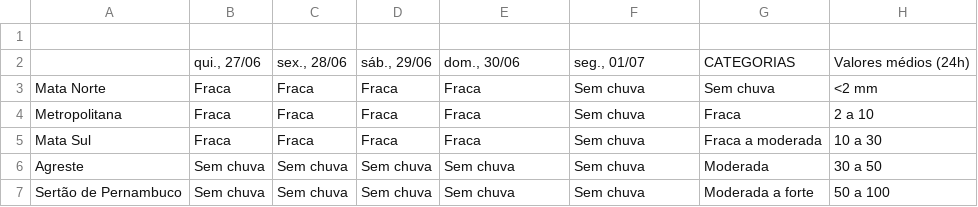
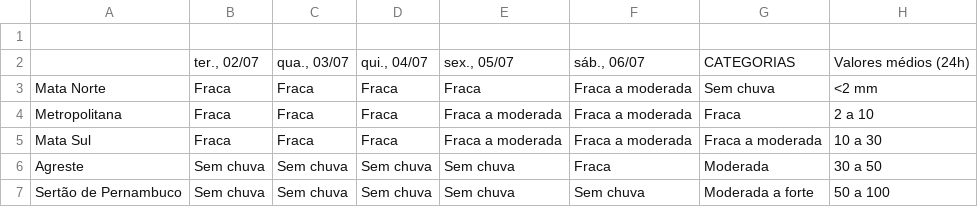
Before and after one commit to jocyanno/TCC_Dashboard, a CSV file: tendencia/table.csv, drawn as a sheet.

```diff
--- a/tendencia/table.csv
+++ b/tendencia/table.csv
@@ -1,7 +1,7 @@
 
-,"qui., 27/06","sex., 28/06","sáb., 29/06","dom., 30/06","seg., 01/07",CATEGORIAS,Valores médios (24h),
-Mata Norte,Fraca,Fraca,Fraca,Fraca,Sem chuva,Sem chuva,<2 mm,
-Metropolitana,Fraca,Fraca,Fraca,Fraca,Sem chuva,Fraca,2 a 10,
-Mata Sul,Fraca,Fraca,Fraca,Fraca,Sem chuva,Fraca a moderada,10 a 30,
-Agreste,Sem chuva,Sem chuva,Sem chuva,Sem chuva,Sem chuva,Moderada,30 a 50,
+,"ter., 02/07","qua., 03/07","qui., 04/07","sex., 05/07","sáb., 06/07",CATEGORIAS,Valores médios (24h),
+Mata Norte,Fraca,Fraca,Fraca,Fraca,Fraca a moderada,Sem chuva,<2 mm,
+Metropolitana,Fraca,Fraca,Fraca,Fraca a moderada,Fraca a moderada,Fraca,2 a 10,
+Mata Sul,Fraca,Fraca,Fraca,Fraca a moderada,Fraca a moderada,Fraca a moderada,10 a 30,
+Agreste,Sem chuva,Sem chuva,Sem chuva,Sem chuva,Fraca,Moderada,30 a 50,
 Sertão de Pernambuco,Sem chuva,Sem chuva,Sem chuva,Sem chuva,Sem chuva,Moderada a forte,50 a 100,
```
Also changed, not shown: 2 other files.
